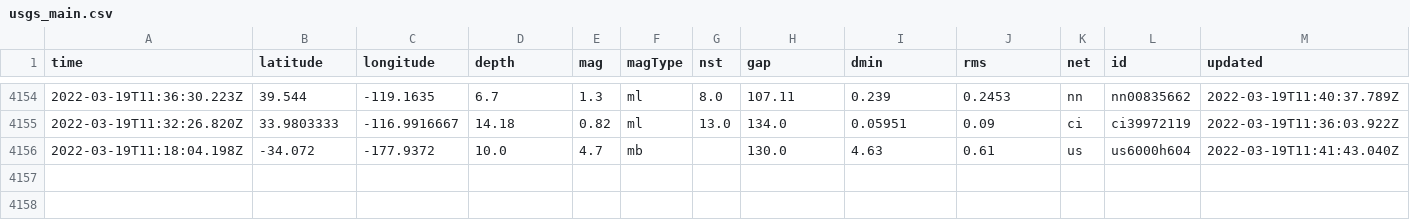
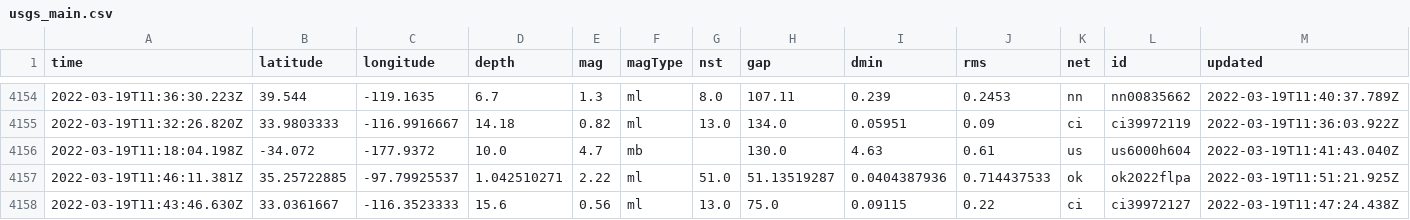
Before and after one commit to Nmargolis/github-action-workshop, a CSV file: usgs_main.csv, drawn as a sheet; only a part is shown, gaps mark what is left out; rows hold the shown columns only; the diff names each change by its address in the sheet, - before the commit and + after, or states it on an @@ line.

```diff
--- a/usgs_main.csv
+++ b/usgs_main.csv
+row 4157: 2022-03-19T11:46:11.381Z | 35.25722885 | -97.79925537 | 1.042510271 | 2.22 | ml | 51.0 | 51.13519287 | 0.0404387936 | 0.714437533 | ok | ok2022flpa | 2022-03-19T11:51:21.925Z
+row 4158: 2022-03-19T11:43:46.630Z | 33.0361667 | -116.3523333 | 15.6 | 0.56 | ml | 13.0 | 75.0 | 0.09115 | 0.22 | ci | ci39972127 | 2022-03-19T11:47:24.438Z
```
